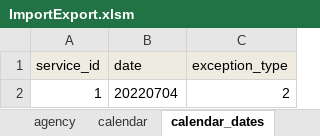
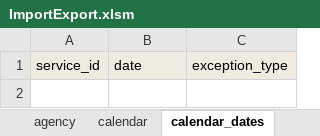
Before and after one commit to PinpointAVL/TAPS-GTFS, an Excel workbook: 2022-06-20/ImportExport.xlsm, sheet calendar_dates, drawn as a sheet; values as stored, in another font and other column widths than the file's, no borders; the diff names each change by its address in the sheet, - before the commit and + after, or states it on an @@ line.

```diff
--- a/2022-06-20/ImportExport.xlsm (sheet calendar_dates)
+++ b/2022-06-20/ImportExport.xlsm (sheet calendar_dates)
-row 2: 1 | 20220704 | 2
```
Also changed, not shown: sheet stop_times, sheet stops, sheet feed_info, sheet agency, charts or pictures, 2022-06-20/Run Times.xlsx, 15 other files.
